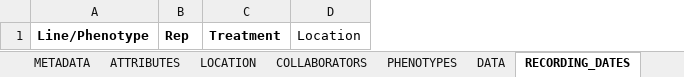
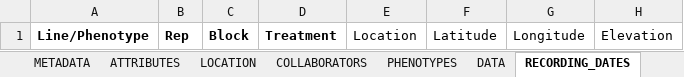
Before and after one commit to HuttonICS/gridscore-server, an Excel workbook: src/main/resources/trials-data.xlsx, sheet RECORDING_DATES, drawn as a sheet; values as stored, in another font and other column widths than the file's, no borders; table styles not drawn; the diff names each change by its address in the sheet, - before the commit and + after, or states it on an @@ line.

```diff
--- a/src/main/resources/trials-data.xlsx (sheet RECORDING_DATES)
+++ b/src/main/resources/trials-data.xlsx (sheet RECORDING_DATES)
+column C, row 1: Block
+column F, row 1: Latitude
+column G, row 1: Longitude
+column H, row 1: Elevation
```
Also changed, not shown: sheet DATA, sheet DATA_EXAMPLE, sheet RECORDING_DATES_EXAMPLE, sheet METADATA, sheet COLLABORATORS, 4 other files.
